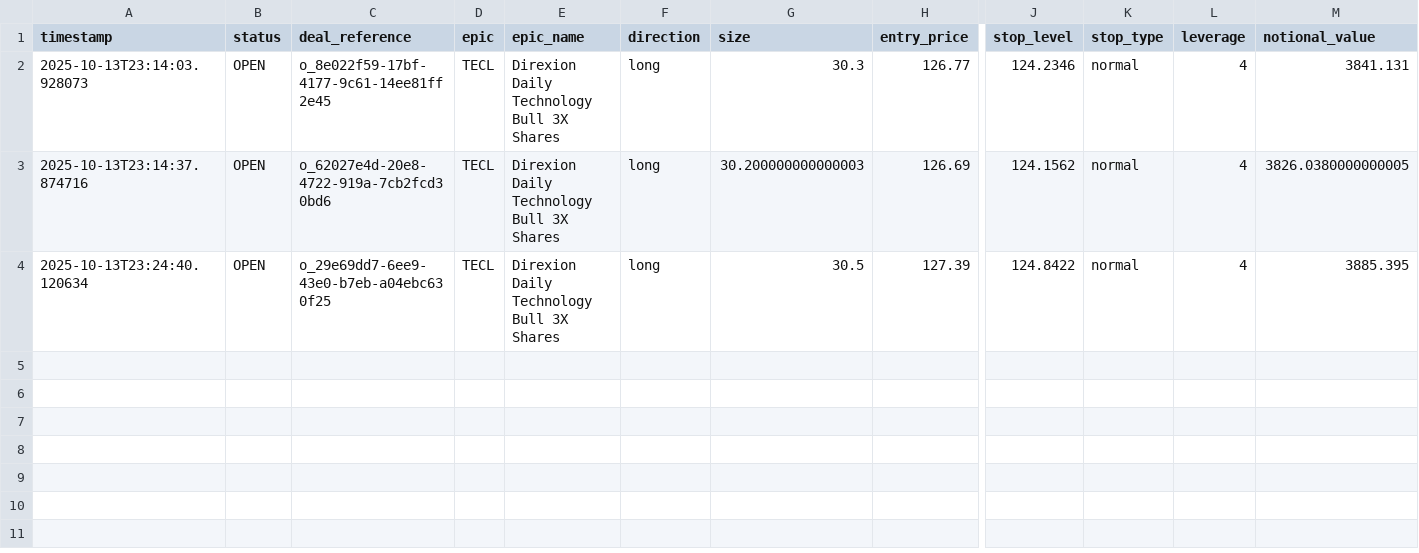
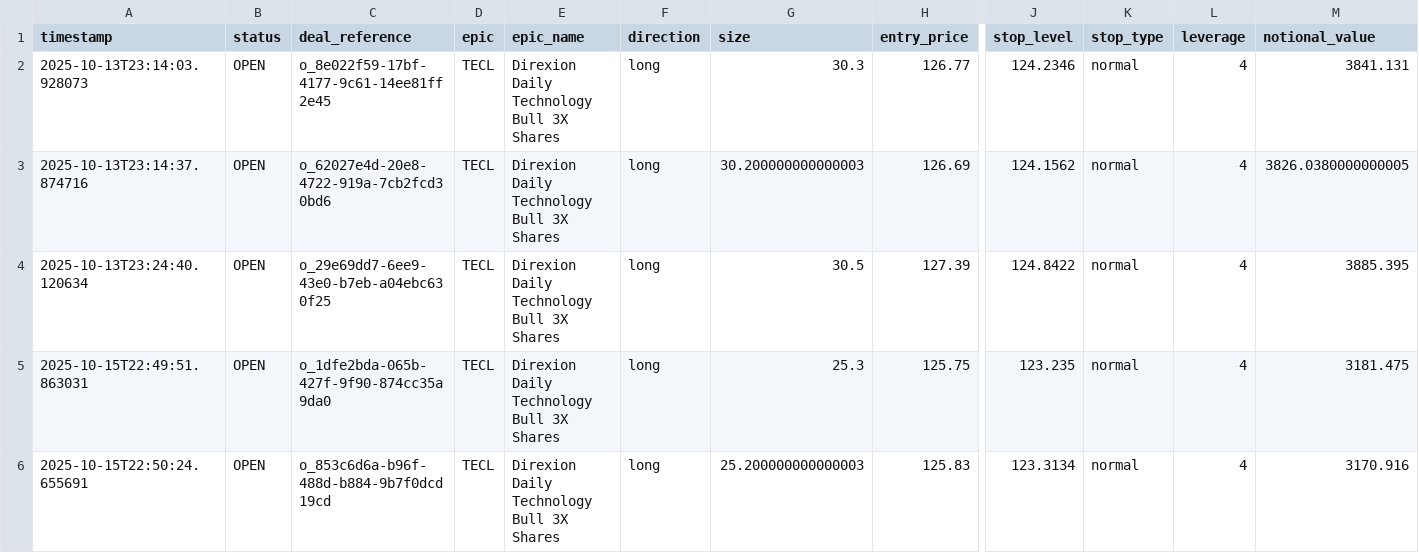
Before and after one commit to dgilbert002/CapitalTwo, a CSV file: trade_history.csv, drawn as a sheet; only a part is shown, gaps mark what is left out; rows hold the shown columns only; the diff names each change by its address in the sheet, - before the commit and + after, or states it on an @@ line.

```diff
--- a/trade_history.csv
+++ b/trade_history.csv
+row 5: 2025-10-15T22:49:51.863031 | OPEN | o_1dfe2bda-065b-427f-9f90-874cc35a9da0 | TECL | Direxion Daily Technology Bull 3X Shares | long | 25.3 | 125.75 | 123.235 | normal | 4 | 3181.475
+row 6: 2025-10-15T22:50:24.655691 | OPEN | o_853c6d6a-b96f-488d-b884-9b7f0dcd19cd | TECL | Direxion Daily Technology Bull 3X Shares | long | 25.200000000000003 | 125.83 | 123.3134 | normal | 4 | 3170.916
```
Also changed, not shown: 4 other files.
